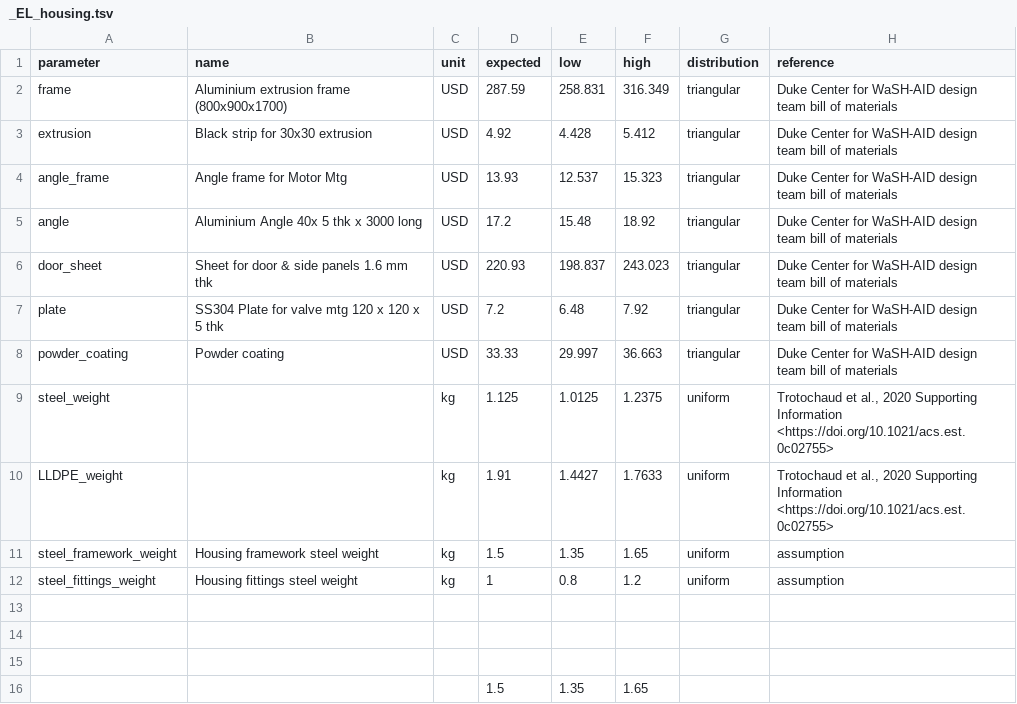
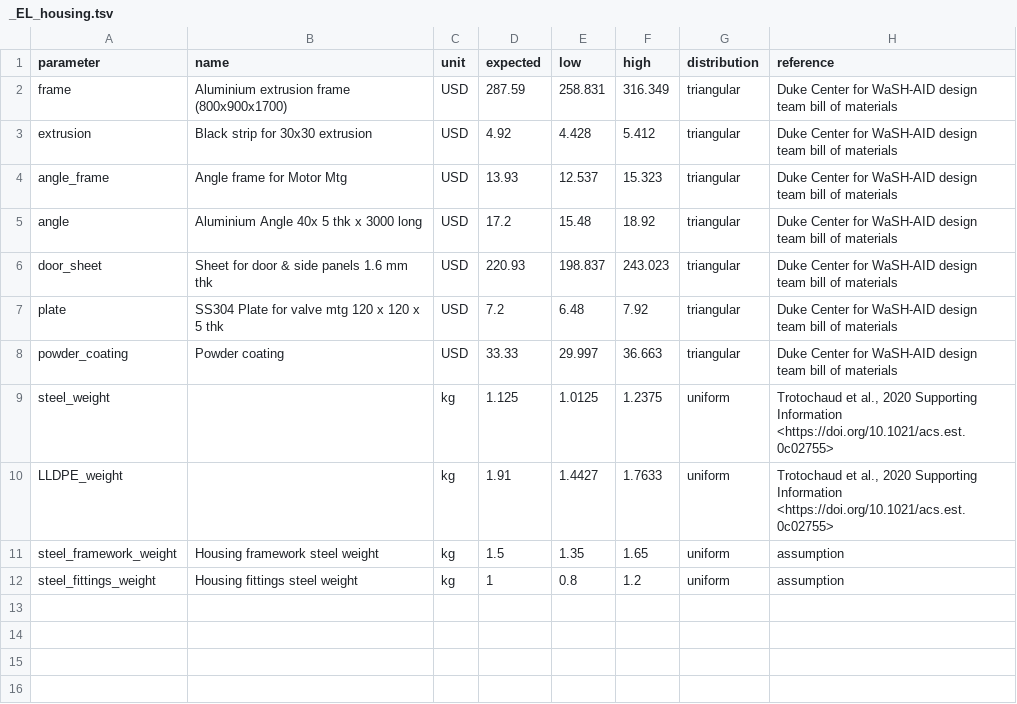
Before and after one commit to QSD-Group/QSDsan, a TSV file: qsdsan/data/sanunit_data/el/_EL_housing.tsv, drawn as a sheet.

```diff
--- a/qsdsan/data/sanunit_data/el/_EL_housing.tsv
+++ b/qsdsan/data/sanunit_data/el/_EL_housing.tsv
@@ -12,5 +12 @@ steel_framework_weight	Housing framework steel weight	kg	1.5	1.35	1.65	uniform	a
 steel_fittings_weight	Housing fittings steel weight	kg	1	0.8	1.2	uniform	assumption
-							
-							
-							
-			1.5	1.35	1.65		
```
Also changed, not shown: qsdsan/data/sanunit_data/el/_EL_system.tsv, 2 other files.
